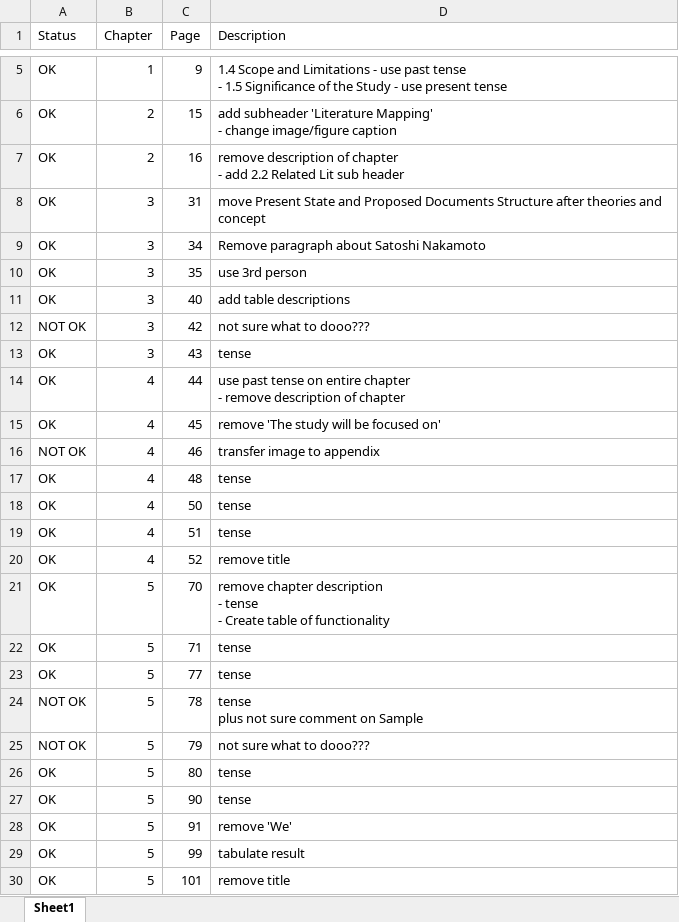
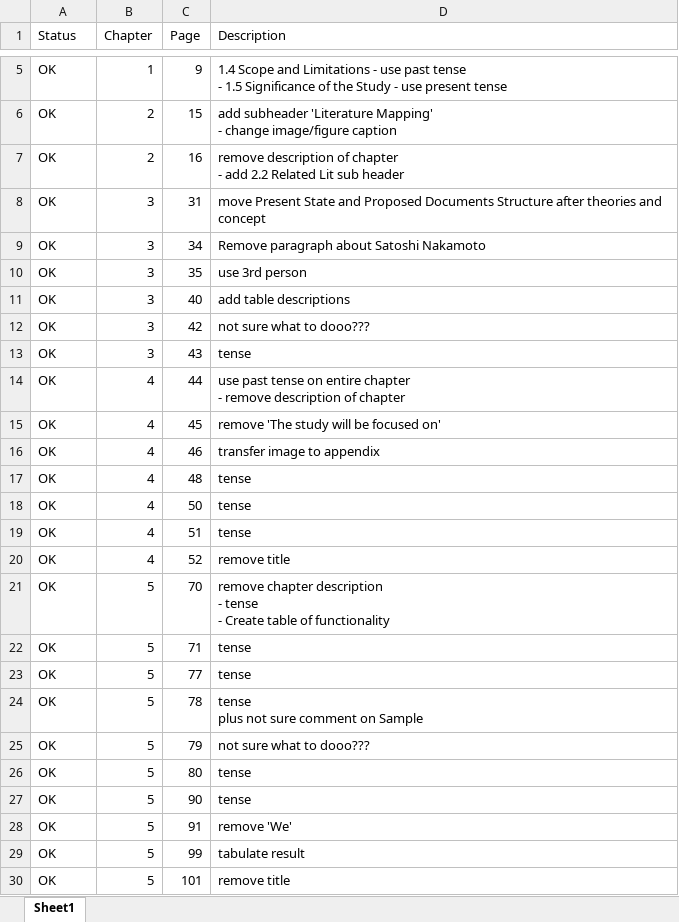
Before and after one commit to jengfad/capstone, an Excel workbook: jeng/Capstone 2 Docs/Chapters/Grammarian Feedback.xlsx, sheet Sheet1, drawn as a sheet; only a part is shown, gaps mark what is left out; values as stored, in another font and other column widths than the file's, no borders; the diff names each change by its address in the sheet, - before the commit and + after, or states it on an @@ line.

```diff
--- a/jeng/Capstone 2 Docs/Chapters/Grammarian Feedback.xlsx (sheet Sheet1)
+++ b/jeng/Capstone 2 Docs/Chapters/Grammarian Feedback.xlsx (sheet Sheet1)
-A12 (Status): NOT OK
+A12 (Status): OK
-A16 (Status): NOT OK
+A16 (Status): OK
-A24:A25 (Status): NOT OK
+A24:A25 (Status): OK
```
Also changed, not shown: 1 other file.
